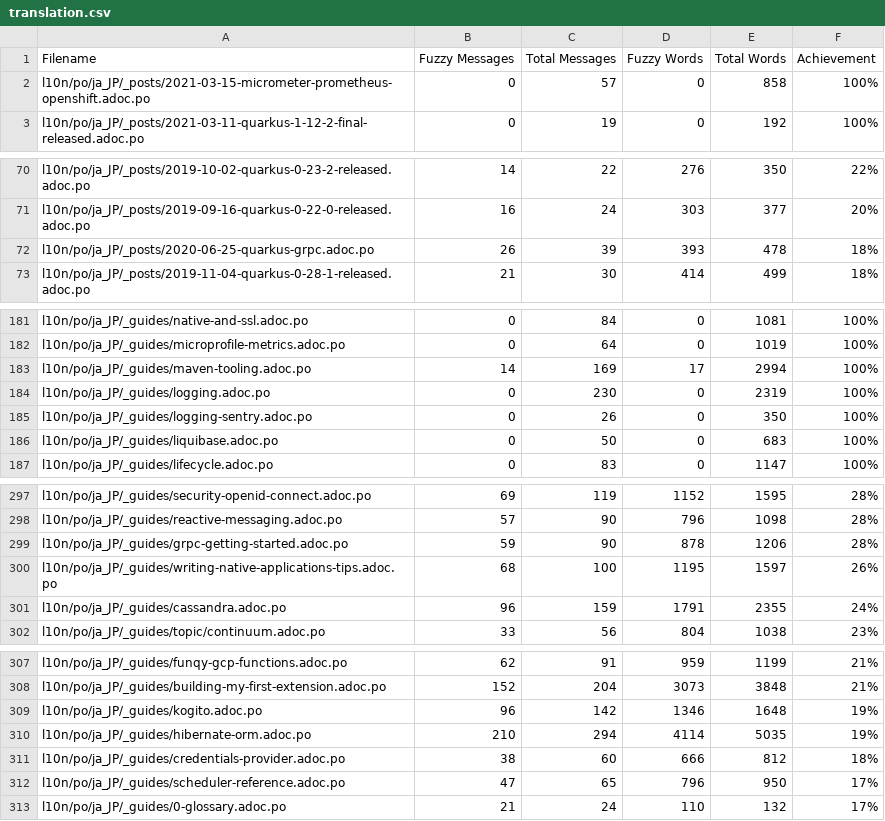
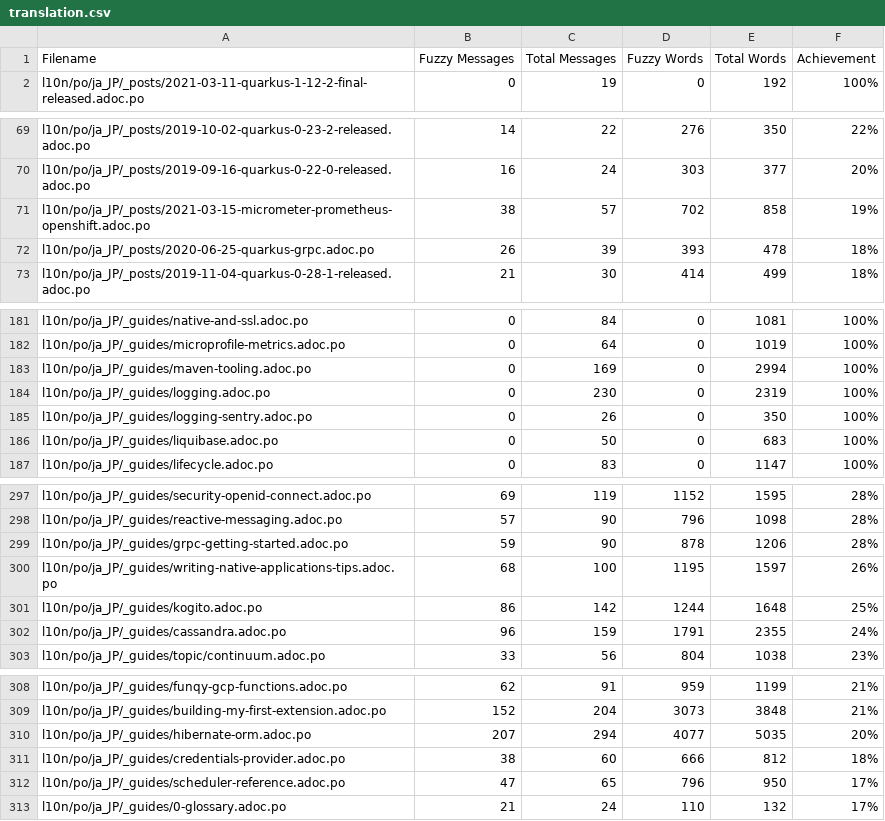
Before and after one commit to quarkusio/ja.quarkus.io, a CSV file: l10n/stats/translation.csv, drawn as a sheet; only a part is shown, gaps mark what is left out.

Commit message:
Update translation stats

```diff
--- a/l10n/stats/translation.csv
+++ b/l10n/stats/translation.csv
@@ -1,3 +1,2 @@
 Filename, Fuzzy Messages, Total Messages, Fuzzy Words, Total Words, Achievement
-l10n/po/ja_JP/_posts/2021-03-15-micrometer-prometheus-openshift.adoc.po, 0, 57, 0, 858 ,100%
 l10n/po/ja_JP/_posts/2021-03-11-quarkus-1-12-2-final-released.adoc.po, 0, 19, 0, 192 ,100%
@@ -71,2 +70,3 @@ l10n/po/ja_JP/_posts/2019-10-02-quarkus-0-23-2-released.adoc.po, 14, 22, 276, 35
 l10n/po/ja_JP/_posts/2019-09-16-quarkus-0-22-0-released.adoc.po, 16, 24, 303, 377 ,20%
+l10n/po/ja_JP/_posts/2021-03-15-micrometer-prometheus-openshift.adoc.po, 38, 57, 702, 858 ,19%
 l10n/po/ja_JP/_posts/2020-06-25-quarkus-grpc.adoc.po, 26, 39, 393, 478 ,18%
@@ -182,3 +182,3 @@ l10n/po/ja_JP/_guides/native-and-ssl.adoc.po, 0, 84, 0, 1081 ,100%
 l10n/po/ja_JP/_guides/microprofile-metrics.adoc.po, 0, 64, 0, 1019 ,100%
-l10n/po/ja_JP/_guides/maven-tooling.adoc.po, 14, 169, 17, 2994 ,100%
+l10n/po/ja_JP/_guides/maven-tooling.adoc.po, 0, 169, 0, 2994 ,100%
 l10n/po/ja_JP/_guides/logging.adoc.po, 0, 230, 0, 2319 ,100%
@@ -300,2 +300,3 @@ l10n/po/ja_JP/_guides/grpc-getting-started.adoc.po, 59, 90, 878, 1206 ,28%
 l10n/po/ja_JP/_guides/writing-native-applications-tips.adoc.po, 68, 100, 1195, 1597 ,26%
+l10n/po/ja_JP/_guides/kogito.adoc.po, 86, 142, 1244, 1648 ,25%
 l10n/po/ja_JP/_guides/cassandra.adoc.po, 96, 159, 1791, 2355 ,24%
@@ -308,4 +309,3 @@ l10n/po/ja_JP/_guides/funqy-gcp-functions.adoc.po, 62, 91, 959, 1199 ,21%
 l10n/po/ja_JP/_guides/building-my-first-extension.adoc.po, 152, 204, 3073, 3848 ,21%
-l10n/po/ja_JP/_guides/kogito.adoc.po, 96, 142, 1346, 1648 ,19%
-l10n/po/ja_JP/_guides/hibernate-orm.adoc.po, 210, 294, 4114, 5035 ,19%
+l10n/po/ja_JP/_guides/hibernate-orm.adoc.po, 207, 294, 4077, 5035 ,20%
 l10n/po/ja_JP/_guides/credentials-provider.adoc.po, 38, 60, 666, 812 ,18%
```
